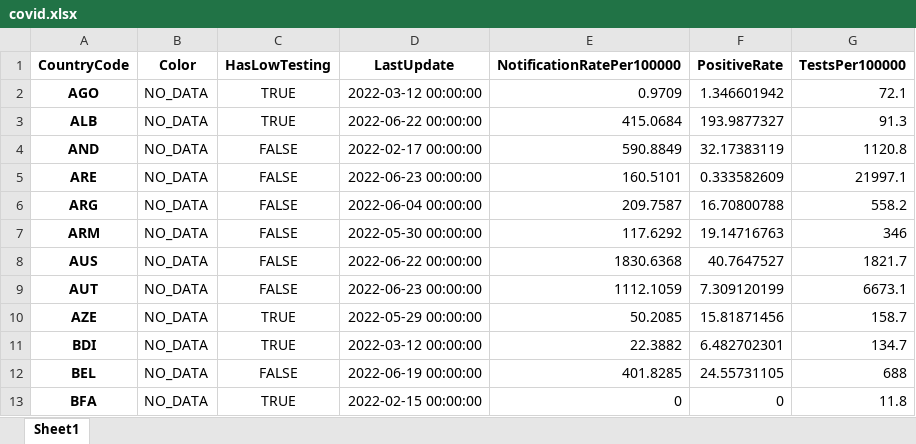
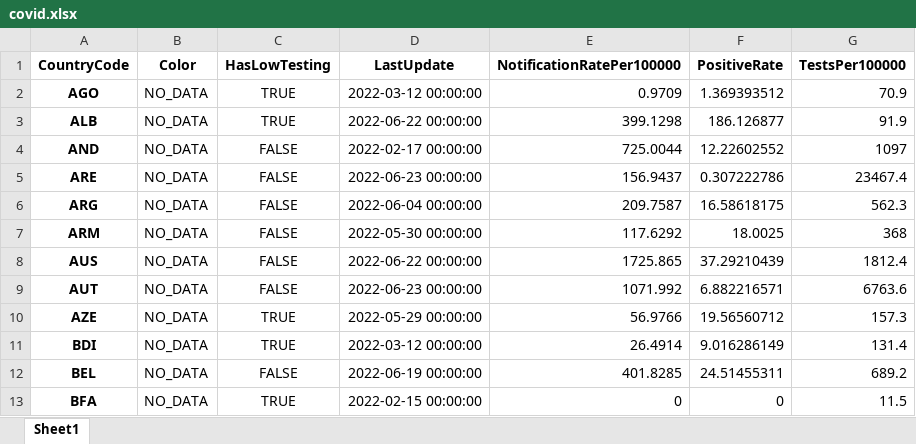
Before and after one commit to GuillaumeDerval/ecdc_covid_worldmap, an Excel workbook: covid.xlsx, sheet Sheet1, drawn as a sheet; only a part is shown; values as stored, in another font and other column widths than the file's, no borders; the diff covers the shown part only; the diff names each change by its address in the sheet, - before the commit and + after, or states it on an @@ line.

```diff
--- a/covid.xlsx (sheet Sheet1)
+++ b/covid.xlsx (sheet Sheet1)
-F2 (PositiveRate): 1.346601942
+F2 (PositiveRate): 1.369393512
-G2 (TestsPer100000): 72.1
+G2 (TestsPer100000): 70.9
-E3 (NotificationRatePer100000): 415.0684
+E3 (NotificationRatePer100000): 399.1298
-F3 (PositiveRate): 193.9877327
+F3 (PositiveRate): 186.126877
-G3 (TestsPer100000): 91.3
+G3 (TestsPer100000): 91.9
-E4 (NotificationRatePer100000): 590.8849
+E4 (NotificationRatePer100000): 725.0044
-F4 (PositiveRate): 32.17383119
+F4 (PositiveRate): 12.22602552
-G4 (TestsPer100000): 1120.8
+G4 (TestsPer100000): 1097
-E5 (NotificationRatePer100000): 160.5101
+E5 (NotificationRatePer100000): 156.9437
-F5 (PositiveRate): 0.333582609
+F5 (PositiveRate): 0.307222786
-G5 (TestsPer100000): 21997.1
+G5 (TestsPer100000): 23467.4
-F6 (PositiveRate): 16.70800788
+F6 (PositiveRate): 16.58618175
-G6 (TestsPer100000): 558.2
+G6 (TestsPer100000): 562.3
-F7 (PositiveRate): 19.14716763
+F7 (PositiveRate): 18.0025
-G7 (TestsPer100000): 346
+G7 (TestsPer100000): 368
-E8 (NotificationRatePer100000): 1830.6368
+E8 (NotificationRatePer100000): 1725.865
-F8 (PositiveRate): 40.7647527
+F8 (PositiveRate): 37.29210439
-G8 (TestsPer100000): 1821.7
+G8 (TestsPer100000): 1812.4
-E9 (NotificationRatePer100000): 1112.1059
+E9 (NotificationRatePer100000): 1071.992
-F9 (PositiveRate): 7.309120199
+F9 (PositiveRate): 6.882216571
-G9 (TestsPer100000): 6673.1
+G9 (TestsPer100000): 6763.6
-E10 (NotificationRatePer100000): 50.2085
+E10 (NotificationRatePer100000): 56.9766
-F10 (PositiveRate): 15.81871456
+F10 (PositiveRate): 19.56560712
-G10 (TestsPer100000): 158.7
+G10 (TestsPer100000): 157.3
-E11 (NotificationRatePer100000): 22.3882
+E11 (NotificationRatePer100000): 26.4914
-F11 (PositiveRate): 6.482702301
+F11 (PositiveRate): 9.016286149
-G11 (TestsPer100000): 134.7
+G11 (TestsPer100000): 131.4
-F12 (PositiveRate): 24.55731105
+F12 (PositiveRate): 24.51455311
-G12 (TestsPer100000): 688
+G12 (TestsPer100000): 689.2
-G13 (TestsPer100000): 11.8
+G13 (TestsPer100000): 11.5
```
Also changed, not shown: 381 edited cells elsewhere in this sheet, 2 other files.
